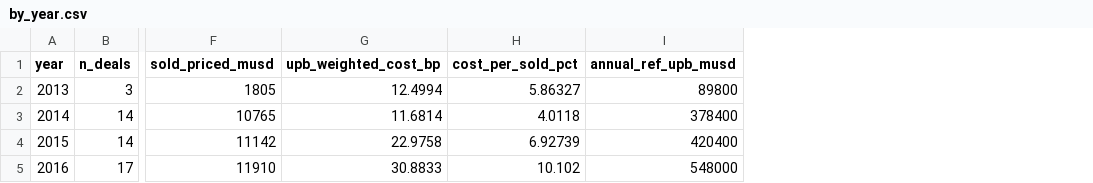
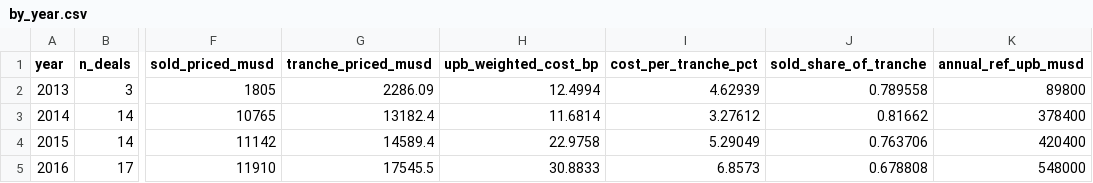
Before and after one commit to eleonorabjornberg/household-debt-risk, a CSV file: research/b2_crt_pricing/by_year.csv, drawn as a sheet; only a part is shown, gaps mark what is left out; removed rows and columns are numbered as before the commit, all else as after; the diff names each change by its address in the sheet, - before the commit and + after, or states it on an @@ line.

```diff
--- a/research/b2_crt_pricing/by_year.csv
+++ b/research/b2_crt_pricing/by_year.csv
+column G (tranche_priced_musd), rows 2-5: 2286.09 | 13182.4 | 14589.4 | 17545.5
-column H (cost_per_sold_pct), rows 2-5: 5.86327 | 4.0118 | 6.92739 | 10.102
+column I (cost_per_tranche_pct), rows 2-5: 4.62939 | 3.27612 | 5.29049 | 6.8573
+column J (sold_share_of_tranche), rows 2-5: 0.789558 | 0.81662 | 0.763706 | 0.678808
```
Also changed, not shown: claims/tracks/markets.csv, research/b2_crt_pricing/deals.csv, 6 other files.
